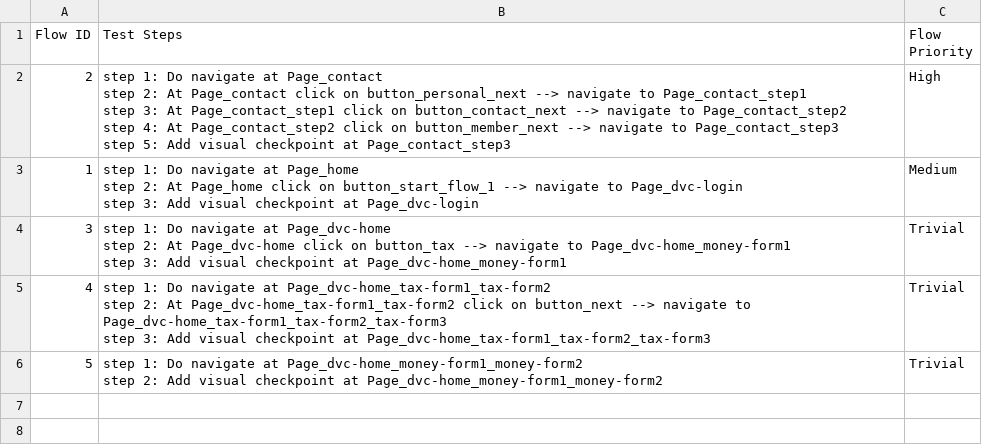
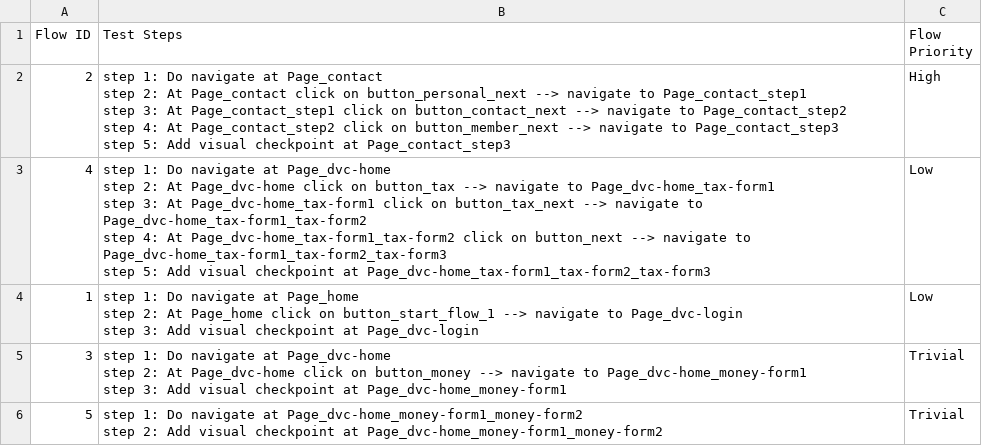
Before and after one commit to gapy-1992/fill-form-luke, a CSV file: Test Steps/steps_overview.csv, drawn as a sheet.

```diff
--- a/Test Steps/steps_overview.csv
+++ b/Test Steps/steps_overview.csv
@@ -6,11 +6,13 @@ step 4: At Page_contact_step2 click on button_member_next --> navigate to Page_c
 step 5: Add visual checkpoint at Page_contact_step3",High
-1,"step 1: Do navigate at Page_home
-step 2: At Page_home click on button_start_flow_1 --> navigate to Page_dvc-login
-step 3: Add visual checkpoint at Page_dvc-login",Medium
-3,"step 1: Do navigate at Page_dvc-home
-step 2: At Page_dvc-home click on button_tax --> navigate to Page_dvc-home_money-form1
-step 3: Add visual checkpoint at Page_dvc-home_money-form1",Trivial
-4,"step 1: Do navigate at Page_dvc-home_tax-form1_tax-form2
-step 2: At Page_dvc-home_tax-form1_tax-form2 click on button_next --> navigate to Page_dvc-home_tax-form1_tax-form2_tax-form3
-step 3: Add visual checkpoint at Page_dvc-home_tax-form1_tax-form2_tax-form3",Trivial
+4,"step 1: Do navigate at Page_dvc-home
+step 2: At Page_dvc-home click on button_tax --> navigate to Page_dvc-home_tax-form1
+step 3: At Page_dvc-home_tax-form1 click on button_tax_next --> navigate to Page_dvc-home_tax-form1_tax-form2
+step 4: At Page_dvc-home_tax-form1_tax-form2 click on button_next --> navigate to Page_dvc-home_tax-form1_tax-form2_tax-form3
+step 5: Add visual checkpoint at Page_dvc-home_tax-form1_tax-form2_tax-form3",Low
+1,"step 1: Do navigate at Page_home
+step 2: At Page_home click on button_start_flow_1 --> navigate to Page_dvc-login
+step 3: Add visual checkpoint at Page_dvc-login",Low
+3,"step 1: Do navigate at Page_dvc-home
+step 2: At Page_dvc-home click on button_money --> navigate to Page_dvc-home_money-form1
+step 3: Add visual checkpoint at Page_dvc-home_money-form1",Trivial
 5,"step 1: Do navigate at Page_dvc-home_money-form1_money-form2
```
Also changed, not shown: 21 other files.
